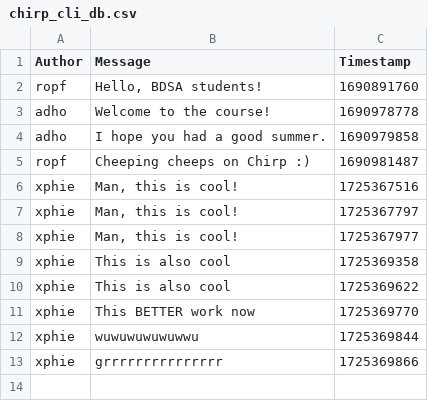
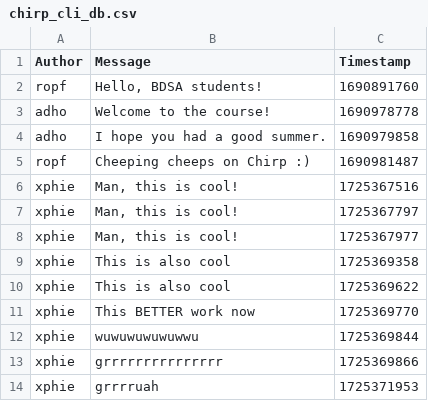
Before and after one commit to ITU-BDSA2024-GROUP30/Chirp, a CSV file: chirp_cli_db.csv, drawn as a sheet; the diff names each change by its address in the sheet, - before the commit and + after, or states it on an @@ line.

```diff
--- a/chirp_cli_db.csv
+++ b/chirp_cli_db.csv
+row 14: xphie | grrrruah | 1725371953
```
Also changed, not shown: 1 other file.
